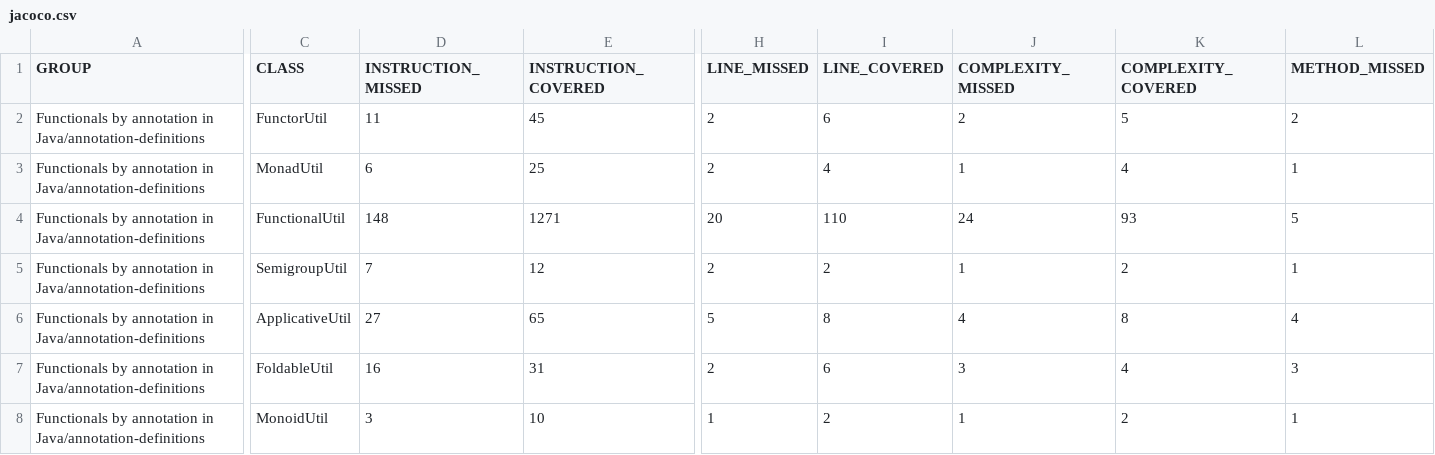
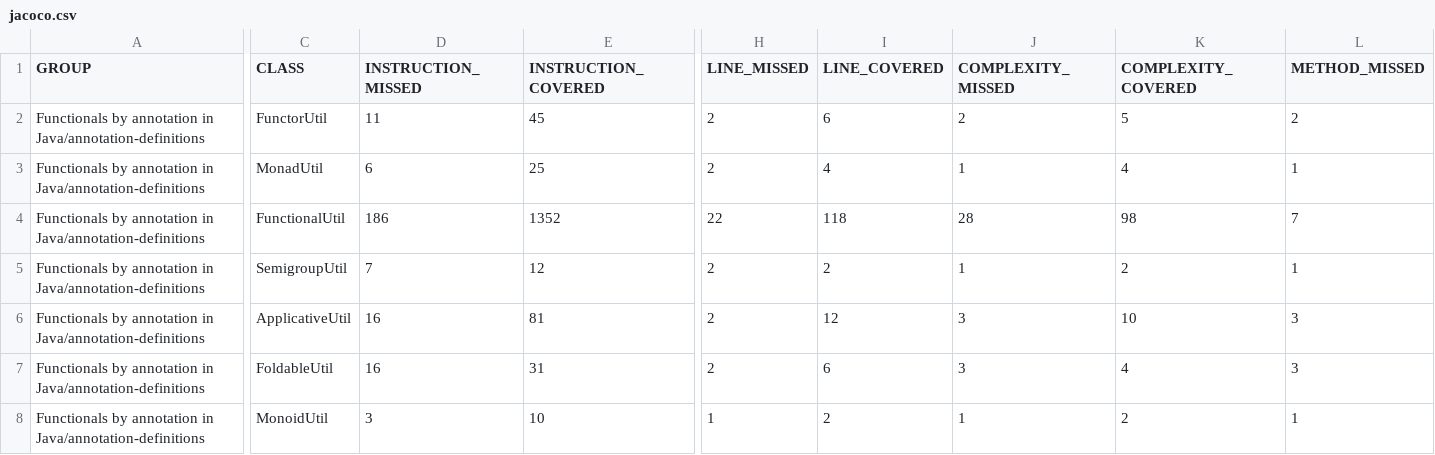
Before and after one commit to dan323/functional-by-annotations, a CSV file: jacoco-aggregate/jacoco.csv, drawn as a sheet; only a part is shown, gaps mark what is left out; the diff covers the shown part only; the diff names each change by its address in the sheet, - before the commit and + after, or states it on an @@ line.

```diff
--- a/jacoco-aggregate/jacoco.csv
+++ b/jacoco-aggregate/jacoco.csv
-D4 (INSTRUCTION_MISSED): 148
+D4 (INSTRUCTION_MISSED): 186
-E4 (INSTRUCTION_COVERED): 1271
+E4 (INSTRUCTION_COVERED): 1352
-H4 (LINE_MISSED): 20
+H4 (LINE_MISSED): 22
-I4 (LINE_COVERED): 110
+I4 (LINE_COVERED): 118
-J4 (COMPLEXITY_MISSED): 24
+J4 (COMPLEXITY_MISSED): 28
-K4 (COMPLEXITY_COVERED): 93
+K4 (COMPLEXITY_COVERED): 98
-L4 (METHOD_MISSED): 5
+L4 (METHOD_MISSED): 7
-D6 (INSTRUCTION_MISSED): 27
+D6 (INSTRUCTION_MISSED): 16
-E6 (INSTRUCTION_COVERED): 65
+E6 (INSTRUCTION_COVERED): 81
-H6 (LINE_MISSED): 5
+H6 (LINE_MISSED): 2
-I6 (LINE_COVERED): 8
+I6 (LINE_COVERED): 12
-J6 (COMPLEXITY_MISSED): 4
+J6 (COMPLEXITY_MISSED): 3
-K6 (COMPLEXITY_COVERED): 8
+K6 (COMPLEXITY_COVERED): 10
-L6 (METHOD_MISSED): 4
+L6 (METHOD_MISSED): 3
```
Also changed, not shown: 4 edited cells elsewhere in this file, 11 other files.
